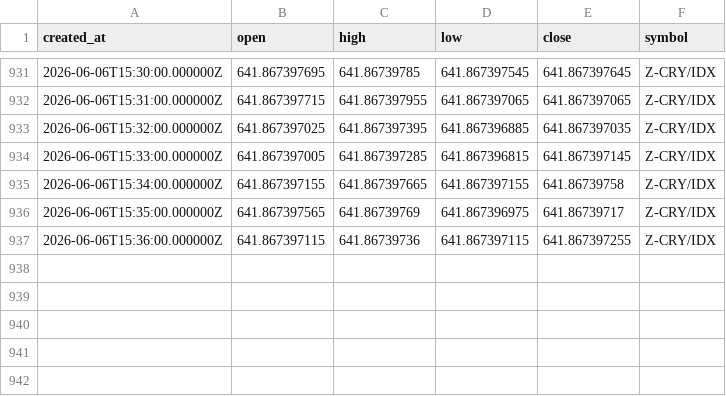
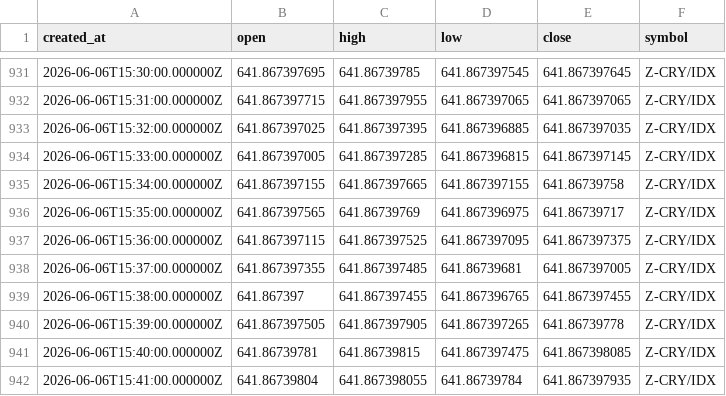
Before and after one commit to Rdelarosa33/proyecto1, a CSV file: velas_Z_CRY_IDX_tf60.csv, drawn as a sheet; only a part is shown, gaps mark what is left out.

```diff
--- a/velas_Z_CRY_IDX_tf60.csv
+++ b/velas_Z_CRY_IDX_tf60.csv
@@ -936,2 +936,7 @@ created_at,open,high,low,close,symbol
 2026-06-06T15:35:00.000000Z,641.867397565,641.86739769,641.867396975,641.86739717,Z-CRY/IDX
-2026-06-06T15:36:00.000000Z,641.867397115,641.86739736,641.867397115,641.867397255,Z-CRY/IDX
+2026-06-06T15:36:00.000000Z,641.867397115,641.867397525,641.867397095,641.867397375,Z-CRY/IDX
+2026-06-06T15:37:00.000000Z,641.867397355,641.867397485,641.86739681,641.867397005,Z-CRY/IDX
+2026-06-06T15:38:00.000000Z,641.867397,641.867397455,641.867396765,641.867397455,Z-CRY/IDX
+2026-06-06T15:39:00.000000Z,641.867397505,641.867397905,641.867397265,641.86739778,Z-CRY/IDX
+2026-06-06T15:40:00.000000Z,641.86739781,641.86739815,641.867397475,641.867398085,Z-CRY/IDX
+2026-06-06T15:41:00.000000Z,641.86739804,641.867398055,641.86739784,641.867397935,Z-CRY/IDX
```
